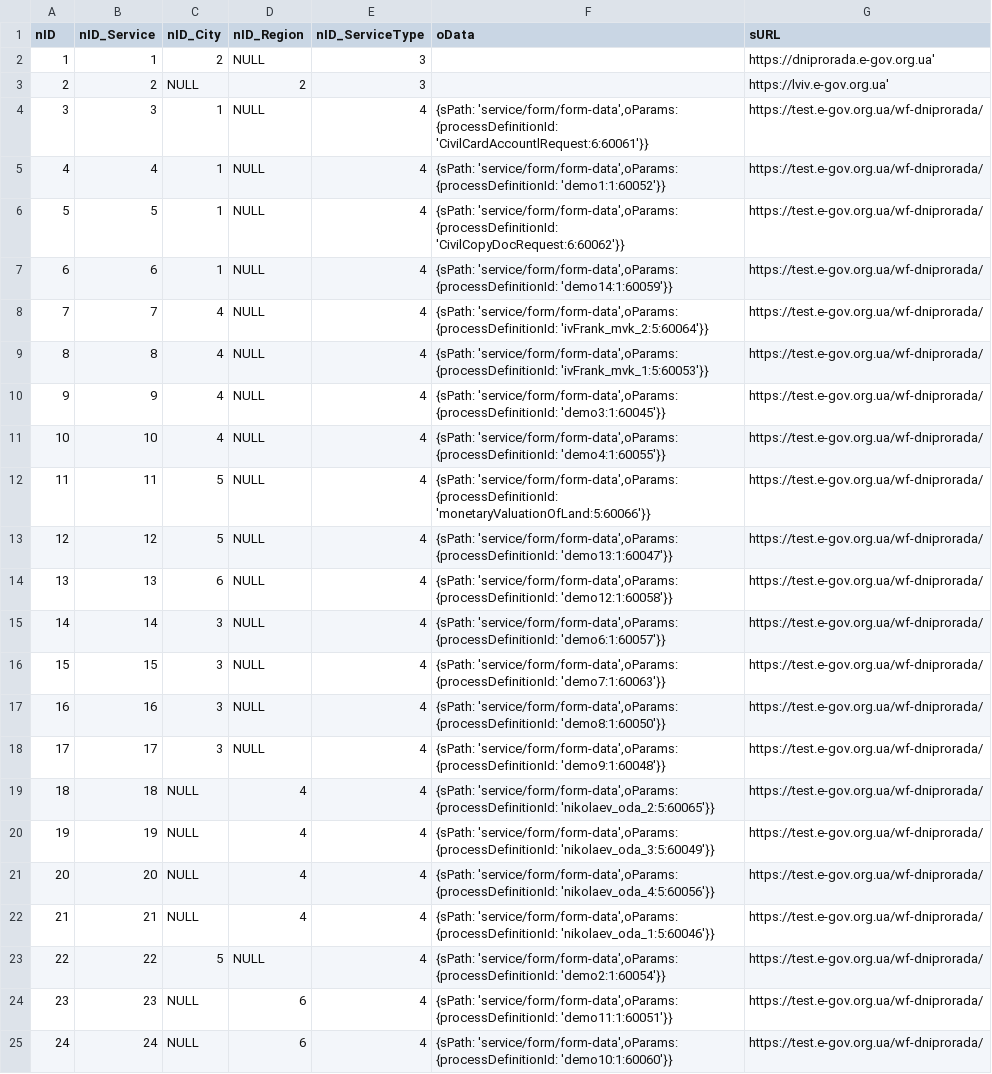
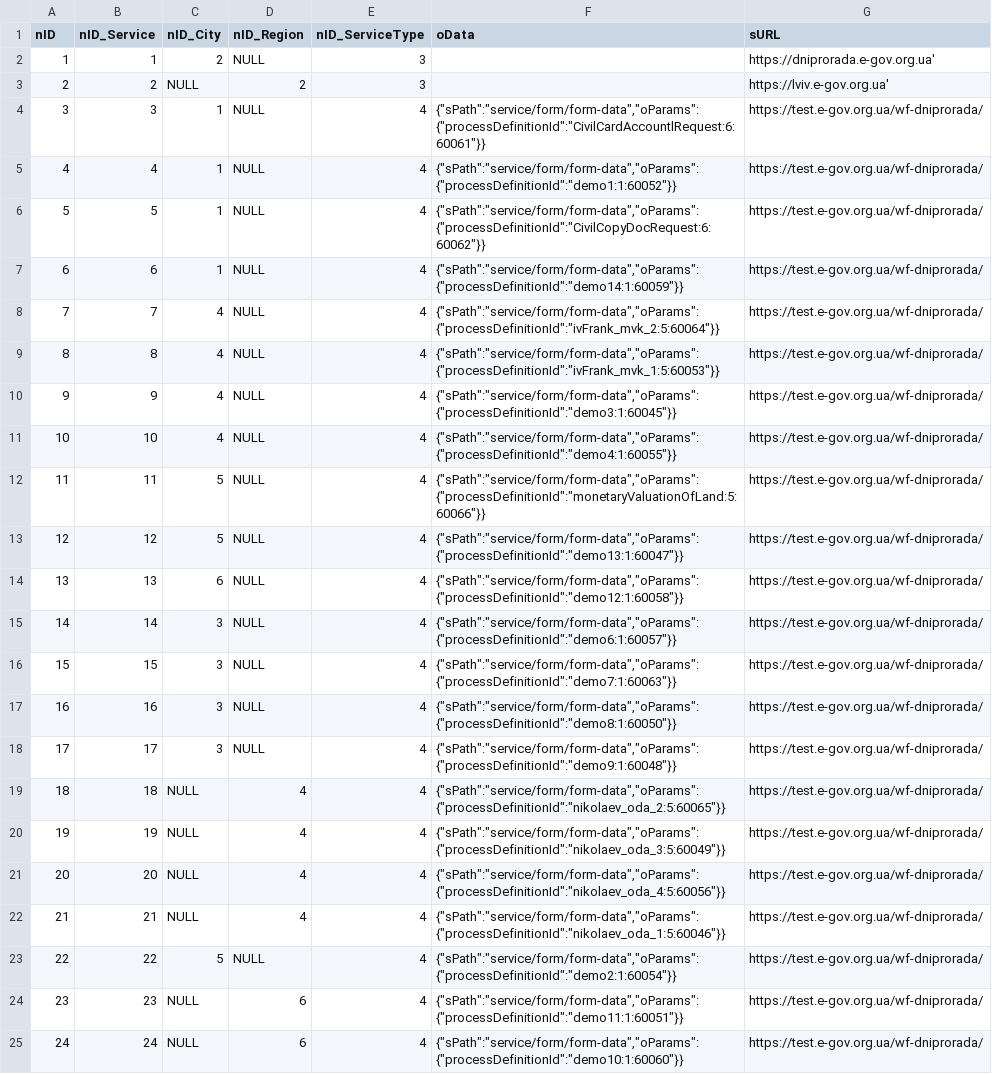
Before and after one commit to e-government-ua/_Kiev, a CSV file: wf-central/src/main/resources/data/ServiceData.csv, drawn as a sheet; the diff names each change by its address in the sheet, - before the commit and + after, or states it on an @@ line.

Commit message:
правильное экранирование обьекта

```diff
--- a/wf-central/src/main/resources/data/ServiceData.csv
+++ b/wf-central/src/main/resources/data/ServiceData.csv
-F4 (oData): {sPath: 'service/form/form-data',oParams: {processDefinitionId: 'CivilCardAccountlRequest:6:60061'}}
+F4 (oData): {"sPath":"service/form/form-data","oParams":{"processDefinitionId":"CivilCardAccountlRequest:6:60061"}}
-F5 (oData): {sPath: 'service/form/form-data',oParams: {processDefinitionId: 'demo1:1:60052'}}
+F5 (oData): {"sPath":"service/form/form-data","oParams":{"processDefinitionId":"demo1:1:60052"}}
-F6 (oData): {sPath: 'service/form/form-data',oParams: {processDefinitionId: 'CivilCopyDocRequest:6:60062'}}
+F6 (oData): {"sPath":"service/form/form-data","oParams":{"processDefinitionId":"CivilCopyDocRequest:6:60062"}}
-F7 (oData): {sPath: 'service/form/form-data',oParams: {processDefinitionId: 'demo14:1:60059'}}
+F7 (oData): {"sPath":"service/form/form-data","oParams":{"processDefinitionId":"demo14:1:60059"}}
-F8 (oData): {sPath: 'service/form/form-data',oParams: {processDefinitionId: 'ivFrank_mvk_2:5:60064'}}
+F8 (oData): {"sPath":"service/form/form-data","oParams":{"processDefinitionId":"ivFrank_mvk_2:5:60064"}}
-F9 (oData): {sPath: 'service/form/form-data',oParams: {processDefinitionId: 'ivFrank_mvk_1:5:60053'}}
+F9 (oData): {"sPath":"service/form/form-data","oParams":{"processDefinitionId":"ivFrank_mvk_1:5:60053"}}
-F10 (oData): {sPath: 'service/form/form-data',oParams: {processDefinitionId: 'demo3:1:60045'}}
+F10 (oData): {"sPath":"service/form/form-data","oParams":{"processDefinitionId":"demo3:1:60045"}}
-F11 (oData): {sPath: 'service/form/form-data',oParams: {processDefinitionId: 'demo4:1:60055'}}
+F11 (oData): {"sPath":"service/form/form-data","oParams":{"processDefinitionId":"demo4:1:60055"}}
-F12 (oData): {sPath: 'service/form/form-data',oParams: {processDefinitionId: 'monetaryValuationOfLand:5:60066'}}
+F12 (oData): {"sPath":"service/form/form-data","oParams":{"processDefinitionId":"monetaryValuationOfLand:5:60066"}}
-F13 (oData): {sPath: 'service/form/form-data',oParams: {processDefinitionId: 'demo13:1:60047'}}
+F13 (oData): {"sPath":"service/form/form-data","oParams":{"processDefinitionId":"demo13:1:60047"}}
-F14 (oData): {sPath: 'service/form/form-data',oParams: {processDefinitionId: 'demo12:1:60058'}}
+F14 (oData): {"sPath":"service/form/form-data","oParams":{"processDefinitionId":"demo12:1:60058"}}
-F15 (oData): {sPath: 'service/form/form-data',oParams: {processDefinitionId: 'demo6:1:60057'}}
+F15 (oData): {"sPath":"service/form/form-data","oParams":{"processDefinitionId":"demo6:1:60057"}}
-F16 (oData): {sPath: 'service/form/form-data',oParams: {processDefinitionId: 'demo7:1:60063'}}
+F16 (oData): {"sPath":"service/form/form-data","oParams":{"processDefinitionId":"demo7:1:60063"}}
-F17 (oData): {sPath: 'service/form/form-data',oParams: {processDefinitionId: 'demo8:1:60050'}}
+F17 (oData): {"sPath":"service/form/form-data","oParams":{"processDefinitionId":"demo8:1:60050"}}
-F18 (oData): {sPath: 'service/form/form-data',oParams: {processDefinitionId: 'demo9:1:60048'}}
+F18 (oData): {"sPath":"service/form/form-data","oParams":{"processDefinitionId":"demo9:1:60048"}}
-F19 (oData): {sPath: 'service/form/form-data',oParams: {processDefinitionId: 'nikolaev_oda_2:5:60065'}}
+F19 (oData): {"sPath":"service/form/form-data","oParams":{"processDefinitionId":"nikolaev_oda_2:5:60065"}}
-F20 (oData): {sPath: 'service/form/form-data',oParams: {processDefinitionId: 'nikolaev_oda_3:5:60049'}}
+F20 (oData): {"sPath":"service/form/form-data","oParams":{"processDefinitionId":"nikolaev_oda_3:5:60049"}}
-F21 (oData): {sPath: 'service/form/form-data',oParams: {processDefinitionId: 'nikolaev_oda_4:5:60056'}}
+F21 (oData): {"sPath":"service/form/form-data","oParams":{"processDefinitionId":"nikolaev_oda_4:5:60056"}}
-F22 (oData): {sPath: 'service/form/form-data',oParams: {processDefinitionId: 'nikolaev_oda_1:5:60046'}}
+F22 (oData): {"sPath":"service/form/form-data","oParams":{"processDefinitionId":"nikolaev_oda_1:5:60046"}}
-F23 (oData): {sPath: 'service/form/form-data',oParams: {processDefinitionId: 'demo2:1:60054'}}
+F23 (oData): {"sPath":"service/form/form-data","oParams":{"processDefinitionId":"demo2:1:60054"}}
-F24 (oData): {sPath: 'service/form/form-data',oParams: {processDefinitionId: 'demo11:1:60051'}}
+F24 (oData): {"sPath":"service/form/form-data","oParams":{"processDefinitionId":"demo11:1:60051"}}
-F25 (oData): {sPath: 'service/form/form-data',oParams: {processDefinitionId: 'demo10:1:60060'}}
+F25 (oData): {"sPath":"service/form/form-data","oParams":{"processDefinitionId":"demo10:1:60060"}}
```
